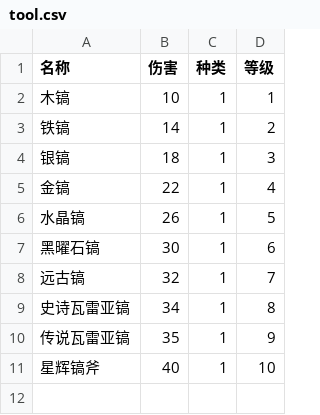
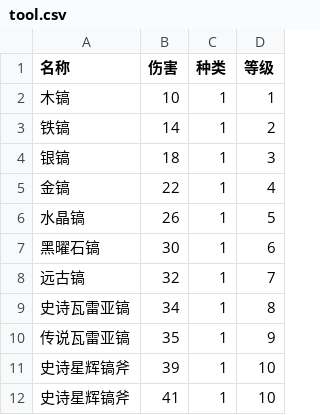
Before and after one commit to cct177/Utopia-Origin, a CSV file: tool.csv, drawn as a sheet.

Commit message:
Update tool.csv

```diff
--- a/tool.csv
+++ b/tool.csv
@@ -10,2 +10,3 @@
 传说瓦雷亚镐,35,1,9
-星辉镐斧,40,1,10
+史诗星辉镐斧,39,1,10
+史诗星辉镐斧,41,1,10
```
